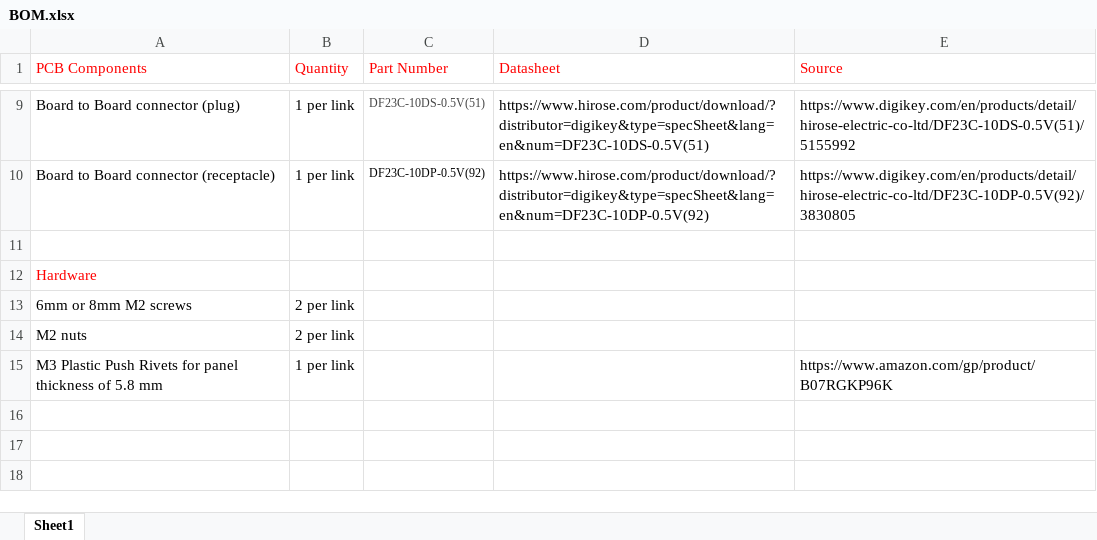
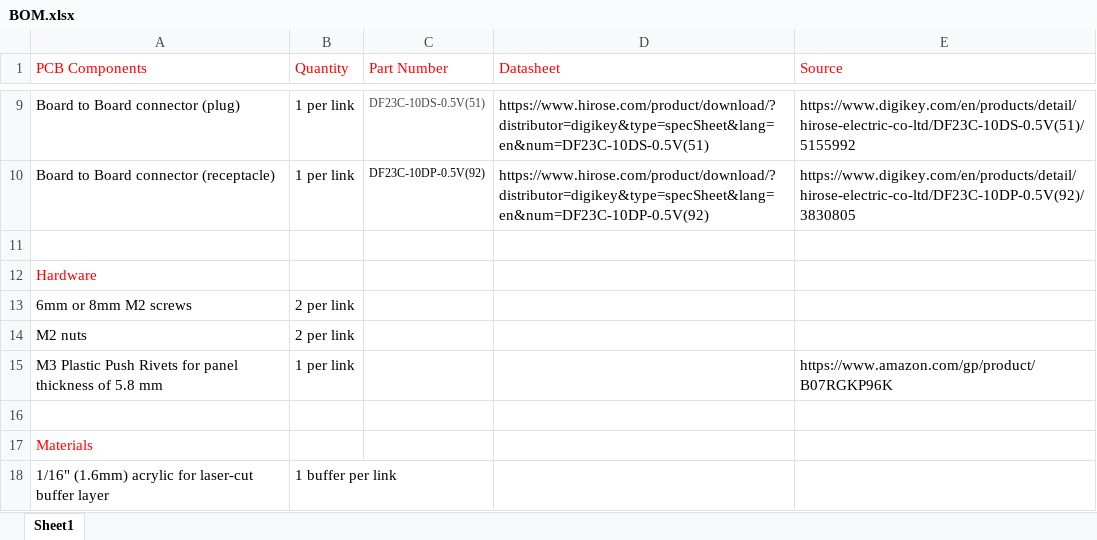
Before and after one commit to geekmomprojects/ArticulatedPCBs, an Excel workbook: BOM.xlsx, sheet Sheet1, drawn as a sheet; only a part is shown, gaps mark what is left out; values as stored, in another font and other column widths than the file's, no borders; the diff names each change by its address in the sheet, - before the commit and + after, or states it on an @@ line.

Commit message:
Add acrylic buffer design
Add SVG file for laser cutting acrylic buffer layer

```diff
--- a/BOM.xlsx (sheet Sheet1)
+++ b/BOM.xlsx (sheet Sheet1)
+row 16: (empty)
+row 17: Materials
+row 18: 1/16" (1.6mm) acrylic for laser-cut buffer layer | 1 buffer per link
```
Also changed, not shown: 1 other file.
